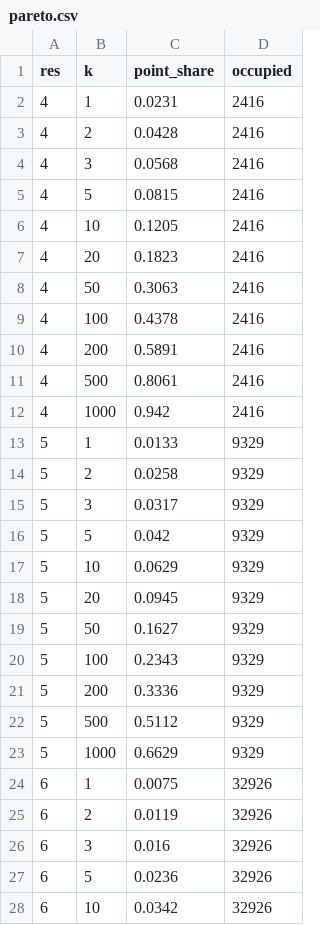
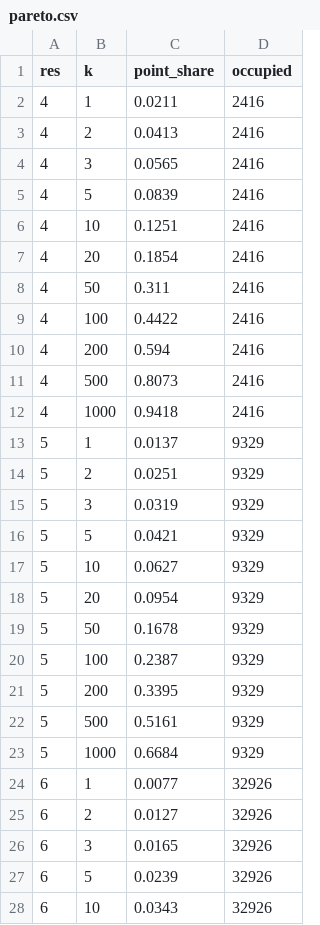
Before and after one commit to a8617667122022/zju-marine-datamining-final, a CSV file: results/pareto.csv, drawn as a sheet; only a part is shown; the diff covers the shown part only.

Commit message:
按提交前检查清单修正：经度轴与面积类比、表题顺序、pareto 点数归一、嵌套率溯源、图注细节

```diff
--- a/results/pareto.csv
+++ b/results/pareto.csv
@@ -1,28 +1,28 @@
 res,k,point_share,occupied
-4,1,0.0231,2416
-4,2,0.0428,2416
-4,3,0.0568,2416
-4,5,0.0815,2416
-4,10,0.1205,2416
-4,20,0.1823,2416
-4,50,0.3063,2416
-4,100,0.4378,2416
-4,200,0.5891,2416
-4,500,0.8061,2416
-4,1000,0.942,2416
-5,1,0.0133,9329
-5,2,0.0258,9329
-5,3,0.0317,9329
-5,5,0.042,9329
-5,10,0.0629,9329
-5,20,0.0945,9329
-5,50,0.1627,9329
-5,100,0.2343,9329
-5,200,0.3336,9329
-5,500,0.5112,9329
-5,1000,0.6629,9329
-6,1,0.0075,32926
-6,2,0.0119,32926
-6,3,0.016,32926
-6,5,0.0236,32926
-6,10,0.0342,32926
+4,1,0.0211,2416
+4,2,0.0413,2416
+4,3,0.0565,2416
+4,5,0.0839,2416
+4,10,0.1251,2416
+4,20,0.1854,2416
+4,50,0.311,2416
+4,100,0.4422,2416
+4,200,0.594,2416
+4,500,0.8073,2416
+4,1000,0.9418,2416
+5,1,0.0137,9329
+5,2,0.0251,9329
+5,3,0.0319,9329
+5,5,0.0421,9329
+5,10,0.0627,9329
+5,20,0.0954,9329
+5,50,0.1678,9329
+5,100,0.2387,9329
+5,200,0.3395,9329
+5,500,0.5161,9329
+5,1000,0.6684,9329
+6,1,0.0077,32926
+6,2,0.0127,32926
+6,3,0.0165,32926
+6,5,0.0239,32926
+6,10,0.0343,32926
```
Also changed, not shown: 38 edited cells elsewhere in this file, 16 other files.
